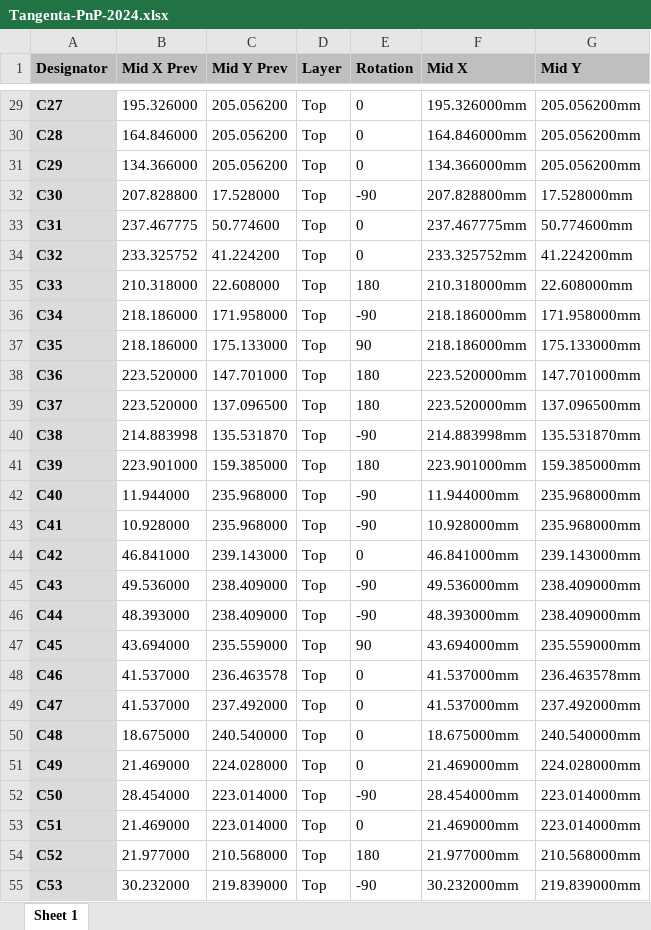
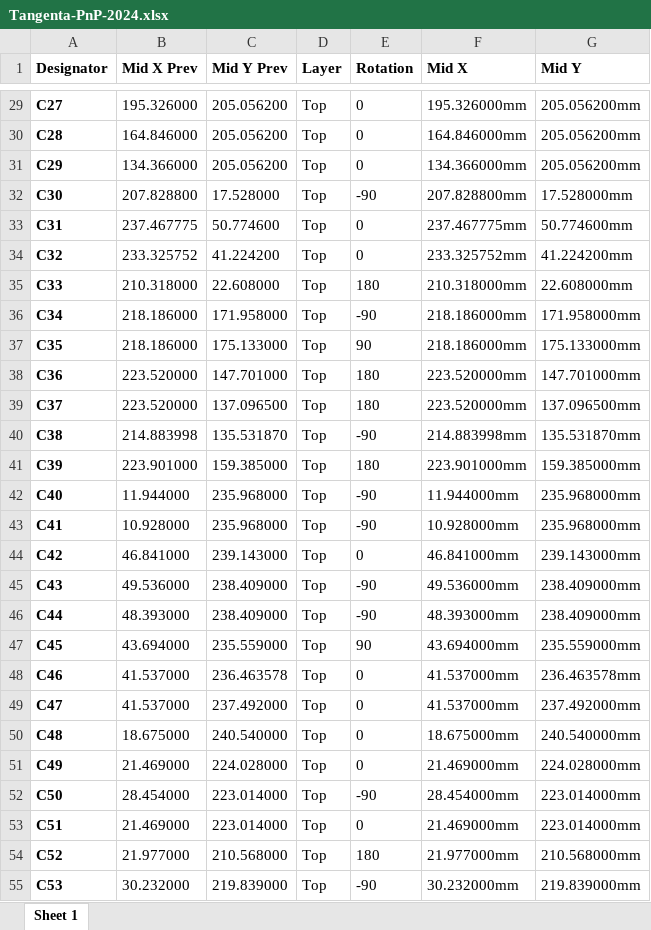
Before and after one commit to vmetodiev/tangenta, an Excel workbook: Outputs/Assembly/Tangenta-PnP-2024.xlsx, sheet Sheet 1, drawn as a sheet; only a part is shown, gaps mark what is left out; values as stored, in another font and other column widths than the file's, no borders; the diff covers the shown part only; the diff names each change by its address in the sheet, - before the commit and + after, or states it on an @@ line.

```diff
--- a/Outputs/Assembly/Tangenta-PnP-2024.xlsx (sheet Sheet 1)
+++ b/Outputs/Assembly/Tangenta-PnP-2024.xlsx (sheet Sheet 1)
-A1:G1 fill: #BDC0BF
+A1:G1 fill: none
-A29:A55 fill: #DBDBDB
+A29:A55 fill: none
```
Also changed, not shown: 2 edited cells and cell formats elsewhere in this sheet.
